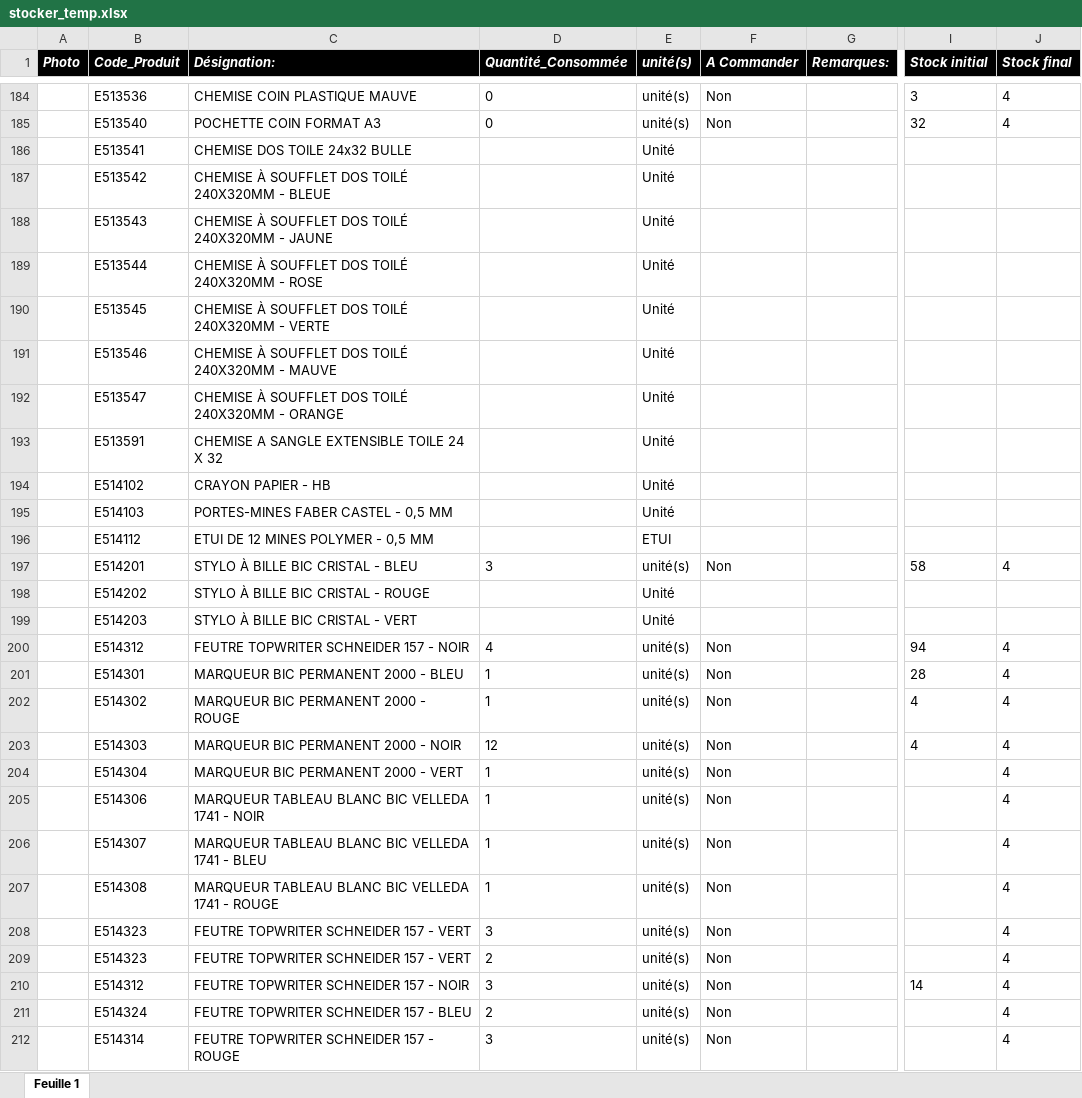
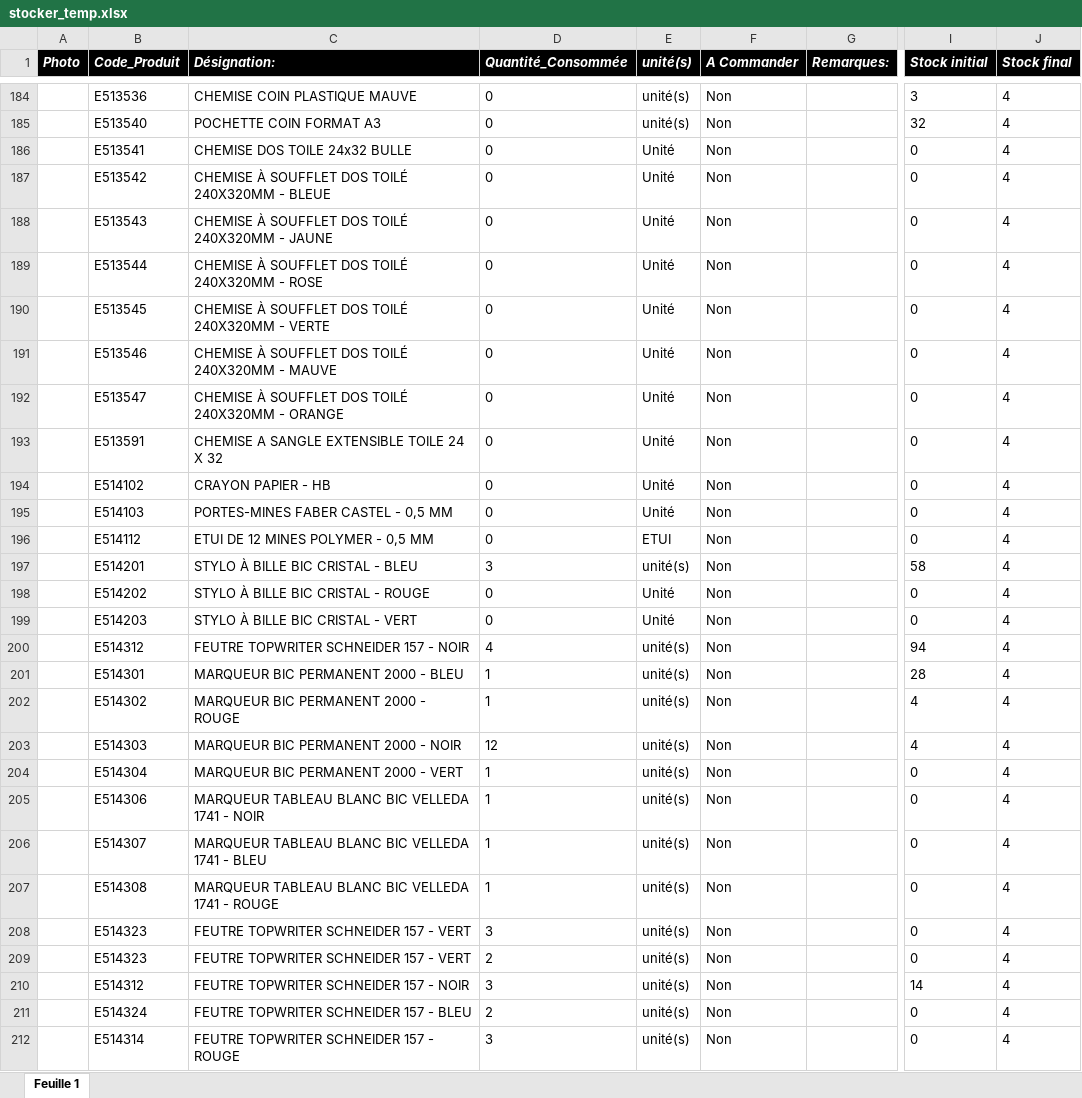
Before and after one commit to fourcheerv/stocker, an Excel workbook: stocker_temp.xlsx, sheet Feuille 1, drawn as a sheet; only a part is shown, gaps mark what is left out; values as stored, in another font and other column widths than the file's, no borders; the diff covers the shown part only; the diff names each change by its address in the sheet, - before the commit and + after, or states it on an @@ line.

```diff
--- a/stocker_temp.xlsx (sheet Feuille 1)
+++ b/stocker_temp.xlsx (sheet Feuille 1)
-D186:D196 (Quantité_Consommée): (empty)
+D186:D196 (Quantité_Consommée): 0
-F186:F196 (A Commander): (empty)
+F186:F196 (A Commander): Non
-I186:I196 (Stock initial): (empty)
+I186:I196 (Stock initial): 0
-J186:J196 (Stock final): (empty)
+J186:J196 (Stock final): 4
-D198:D199 (Quantité_Consommée): (empty)
+D198:D199 (Quantité_Consommée): 0
-F198:F199 (A Commander): (empty)
+F198:F199 (A Commander): Non
-I198:I199 (Stock initial): (empty)
+I198:I199 (Stock initial): 0
-J198:J199 (Stock final): (empty)
+J198:J199 (Stock final): 4
-I204:I209 (Stock initial): (empty)
+I204:I209 (Stock initial): 0
-I211:I212 (Stock initial): (empty)
+I211:I212 (Stock initial): 0
```
Also changed, not shown: 1009 edited cells elsewhere in this sheet.
